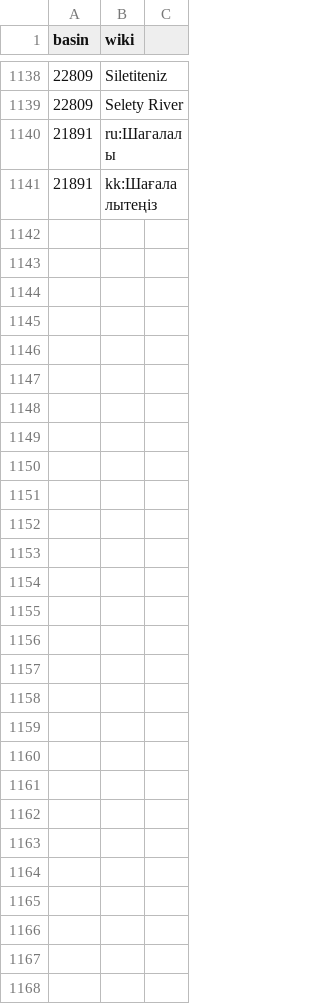
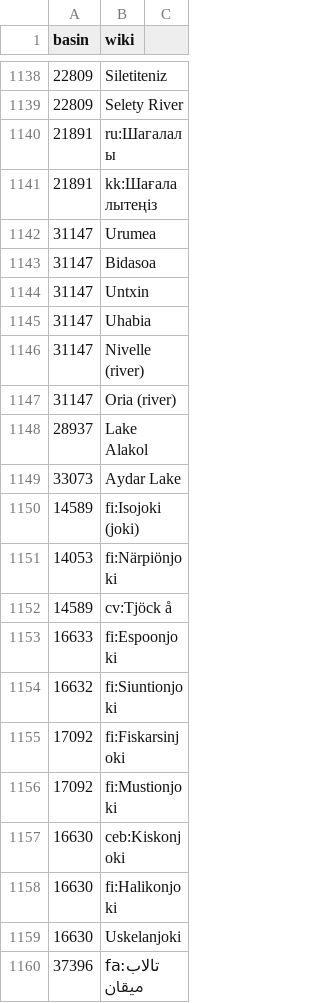
Before and after one commit to josephguillaume/osm30minhydro, a CSV file: basin_wiki.csv, drawn as a sheet; only a part is shown, gaps mark what is left out; the diff covers the shown part only; the diff names each change by its address in the sheet, - before the commit and + after, or states it on an @@ line.

Commit message:
Update basin_wiki

```diff
--- a/basin_wiki.csv
+++ b/basin_wiki.csv
+row 1142: 31147 | Urumea
+row 1143: 31147 | Bidasoa
+row 1144: 31147 | Untxin
+row 1145: 31147 | Uhabia
+row 1146: 31147 | Nivelle (river)
+row 1147: 31147 | Oria (river)
+row 1148: 28937 | Lake Alakol
+row 1149: 33073 | Aydar Lake
+row 1150: 14589 | fi:Isojoki (joki)
+row 1151: 14053 | fi:Närpiönjoki
+row 1152: 14589 | cv:Tjöck å
+row 1153: 16633 | fi:Espoonjoki
+row 1154: 16632 | fi:Siuntionjoki
+row 1155: 17092 | fi:Fiskarsinjoki
+row 1156: 17092 | fi:Mustionjoki
+row 1157: 16630 | ceb:Kiskonjoki
+row 1158: 16630 | fi:Halikonjoki
+row 1159: 16630 | Uskelanjoki
+row 1160: 37396 | fa:تالاب میقان
```
Also changed, not shown: 49 added rows and 1 edited cell elsewhere in this file.
